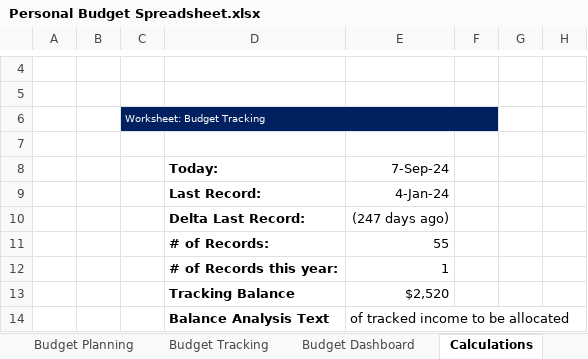
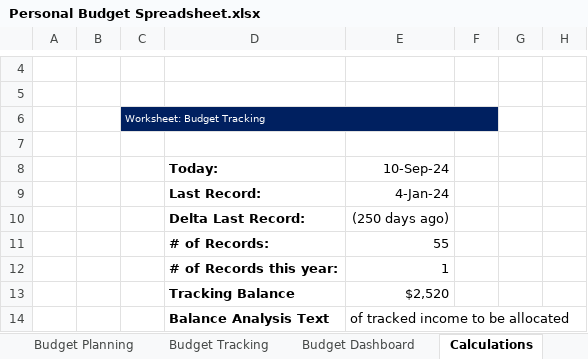
Before and after one commit to Chengalex96/DataCamp-Projects, an Excel workbook: Personal Budget Spreadsheet.xlsx, sheet Calculations, drawn as a sheet; only a part is shown, gaps mark what is left out; values as stored, in another font and other column widths than the file's, no borders; charts and pictures not drawn; the diff names each change by its address in the sheet, - before the commit and + after, or states it on an @@ line.

Commit message:
Update Personal Budget Spreadsheet.xlsx

```diff
--- a/Personal Budget Spreadsheet.xlsx (sheet Calculations)
+++ b/Personal Budget Spreadsheet.xlsx (sheet Calculations)
-E8: 7-Sep-24
+E8: 10-Sep-24
-E10 (10-Sep-24): (247 days ago)
+E10 (10-Sep-24): (250 days ago)
```
Also changed, not shown: charts or pictures.
